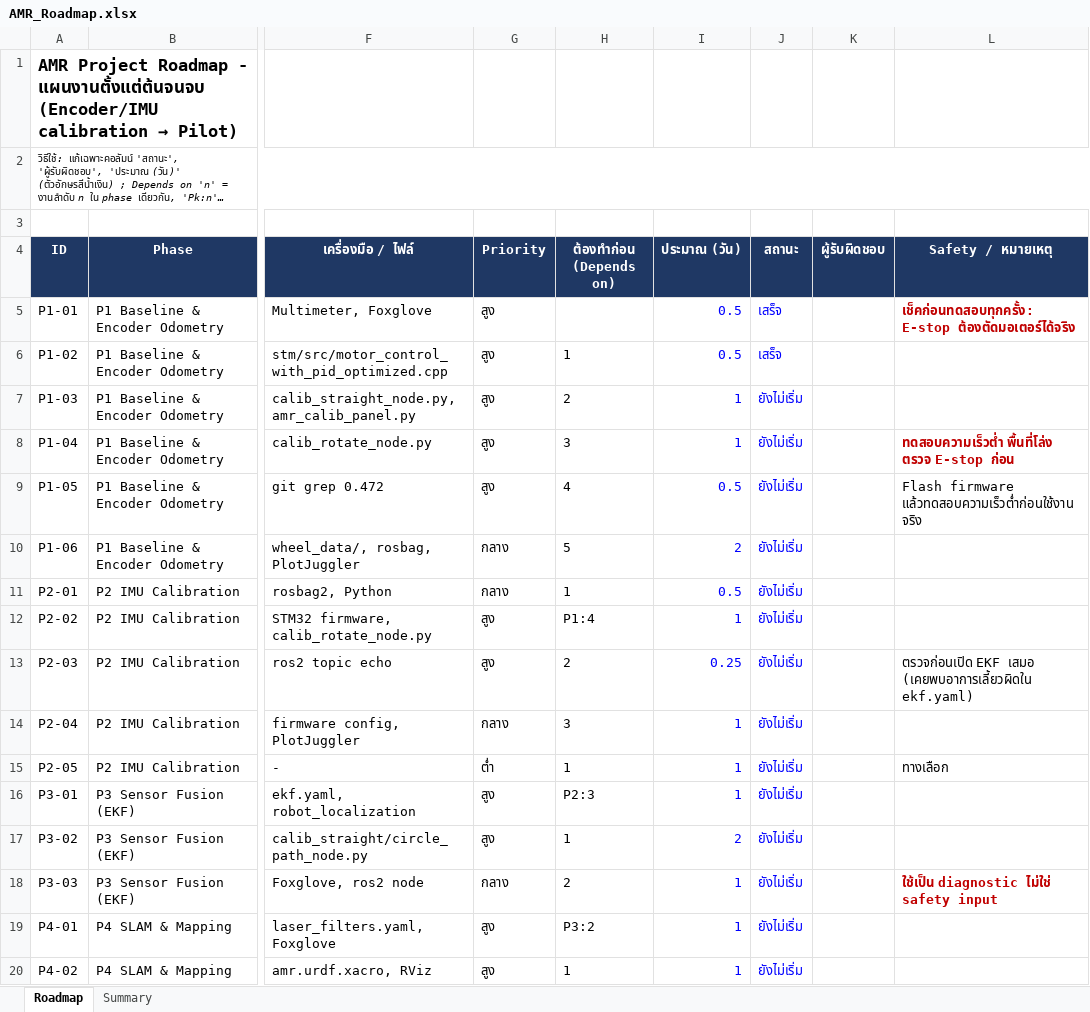
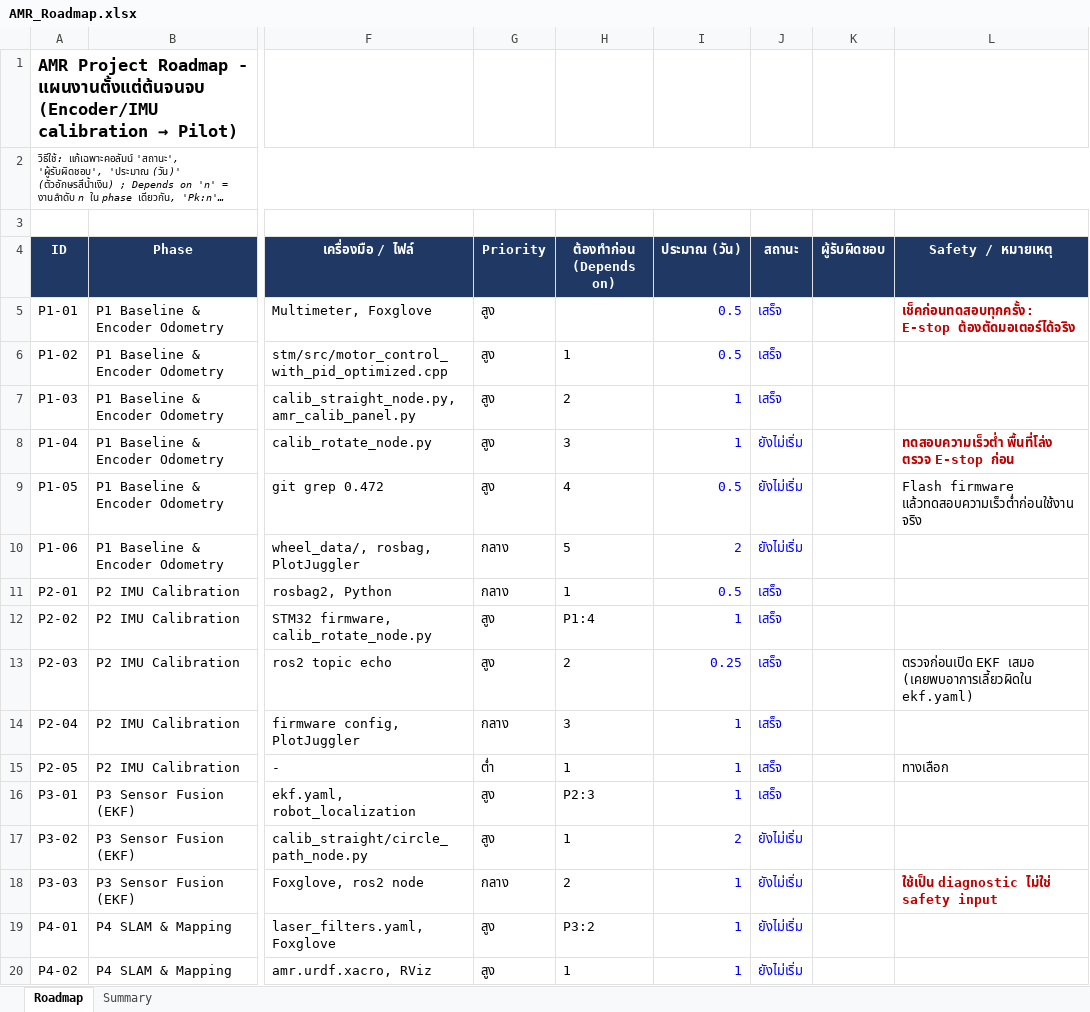
Before and after one commit to bannakitAram/amr_project, an Excel workbook: document/AMR_Roadmap.xlsx, sheet Roadmap, drawn as a sheet; only a part is shown, gaps mark what is left out; long unchanged cells end in …; values as stored, in another font and other column widths than the file's, no borders; charts and pictures and conditional formats not drawn; the diff names each change by its address in the sheet, - before the commit and + after, or states it on an @@ line.

```diff
--- a/document/AMR_Roadmap.xlsx (sheet Roadmap)
+++ b/document/AMR_Roadmap.xlsx (sheet Roadmap)
-J7 (สถานะ): ยังไม่เริ่ม
+J7 (สถานะ): เสร็จ
-J11:J16 (สถานะ): ยังไม่เริ่ม
+J11:J16 (สถานะ): เสร็จ
```
Also changed, not shown: sheet Summary, 1 other file.
